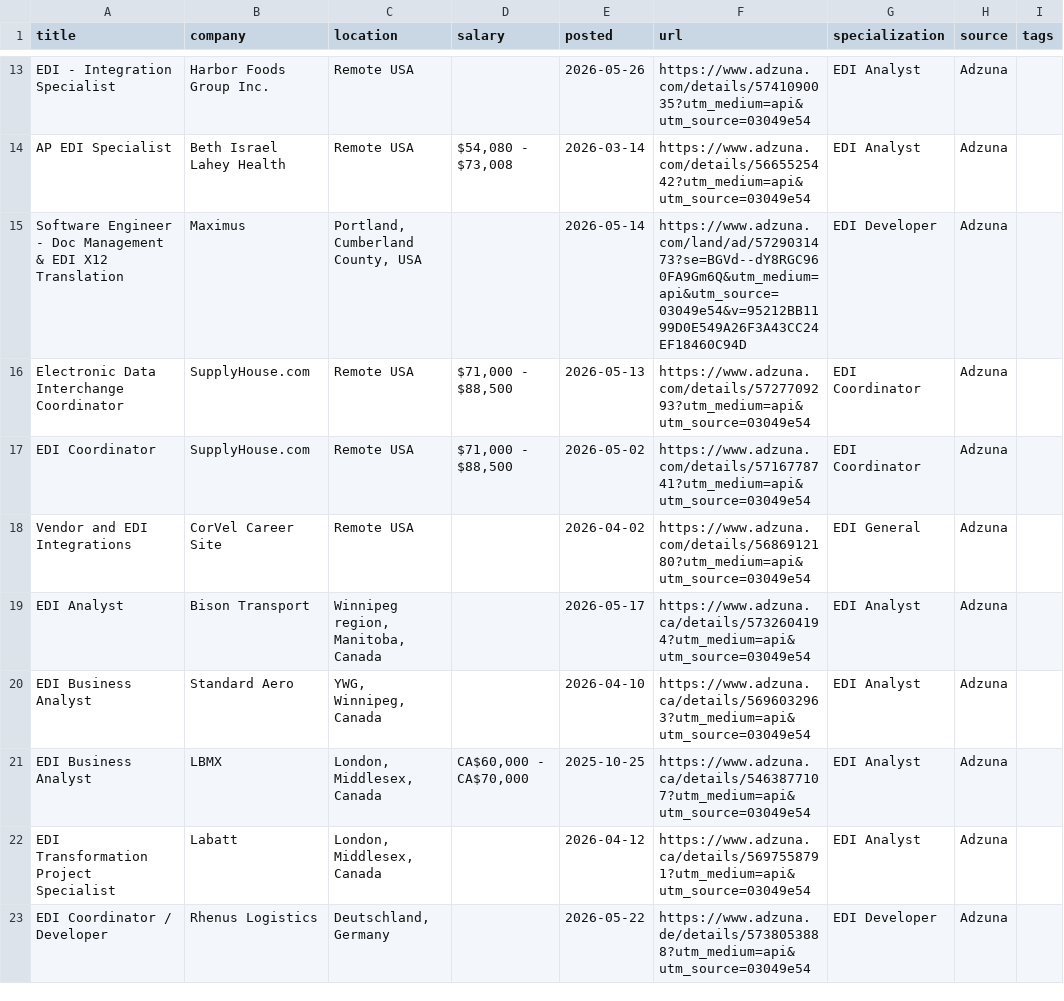
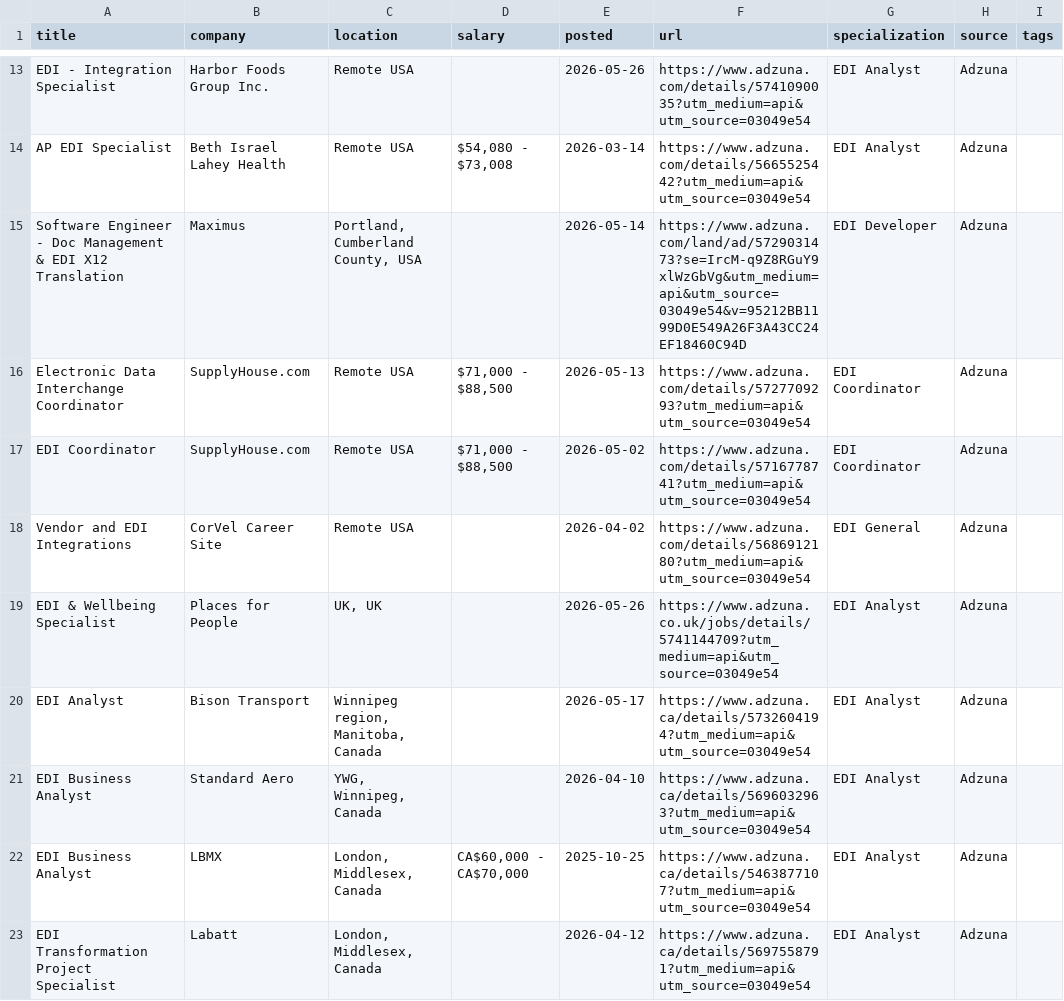
Before and after one commit to remoteediproject-ctrl/remoteedi-jobs, a CSV file: edi_jobs_all.csv, drawn as a sheet; only a part is shown, gaps mark what is left out; the shorter side is filled out with more unchanged rows; the diff covers the shown part only.

```diff
--- a/edi_jobs_all.csv
+++ b/edi_jobs_all.csv
@@ -14,3 +14,3 @@ EDI - Integration Specialist,Harbor Foods Group Inc.,Remote USA,,2026-05-26,http
 AP EDI Specialist,Beth Israel Lahey Health,Remote USA,"$54,080 - $73,008",2026-03-14,https://www.adzuna.com/details/5665525442?utm_medium=api&utm_source=03049e54,EDI Analyst,Adzuna,
-Software Engineer - Doc Management & EDI X12 Translation,Maximus,"Portland, Cumberland County, USA",,2026-05-14,https://www.adzuna.com/land/ad/5729031473?se=BGVd--dY8RGC960FA9Gm6Q&utm_medium=api&utm_source=03049e54&v=95212BB1199D0E549A26F3A43CC24EF18460C94D,EDI Developer,Adzuna,
+Software Engineer - Doc Management & EDI X12 Translation,Maximus,"Portland, Cumberland County, USA",,2026-05-14,https://www.adzuna.com/land/ad/5729031473?se=IrcM-q9Z8RGuY9xlWzGbVg&utm_medium=api&utm_source=03049e54&v=95212BB1199D0E549A26F3A43CC24EF18460C94D,EDI Developer,Adzuna,
 Electronic Data Interchange Coordinator,SupplyHouse.com,Remote USA,"$71,000 - $88,500",2026-05-13,https://www.adzuna.com/details/5727709293?utm_medium=api&utm_source=03049e54,EDI Coordinator,Adzuna,
@@ -18,2 +18,3 @@ EDI Coordinator,SupplyHouse.com,Remote USA,"$71,000 - $88,500",2026-05-02,https:
 Vendor and EDI Integrations,CorVel Career Site,Remote USA,,2026-04-02,https://www.adzuna.com/details/5686912180?utm_medium=api&utm_source=03049e54,EDI General,Adzuna,
+EDI & Wellbeing Specialist,Places for People,"UK, UK",,2026-05-26,https://www.adzuna.co.uk/jobs/details/5741144709?utm_medium=api&utm_source=03049e54,EDI Analyst,Adzuna,
 EDI Analyst,Bison Transport,"Winnipeg region, Manitoba, Canada",,2026-05-17,https://www.adzuna.ca/details/5732604194?utm_medium=api&utm_source=03049e54,EDI Analyst,Adzuna,
```
Also changed, not shown: 9 added rows, 6 removed rows and 66 edited cells elsewhere in this file, 2 other files.
